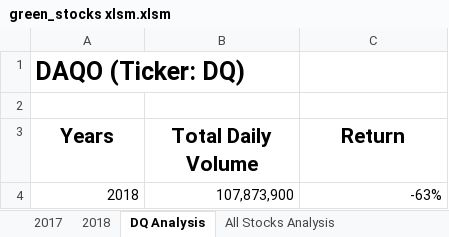
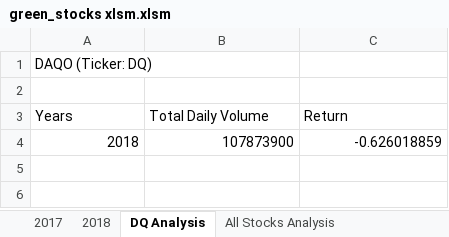
Before and after one commit to CPotts82/Stock-Analysis, an Excel workbook: green_stocks xlsm.xlsm, sheet DQ Analysis, drawn as a sheet; values as stored, in another font and other column widths than the file's, no borders; charts and pictures not drawn; the diff names each change by its address in the sheet, - before the commit and + after, or states it on an @@ line.

Commit message:
Added Button/Flexibility to Run 2017/2018 Analysis

```diff
--- a/green_stocks xlsm.xlsm (sheet DQ Analysis)
+++ b/green_stocks xlsm.xlsm (sheet DQ Analysis)
-A1 bold: on
+A1 bold: off, text size: smaller
@@ A3:C3 bold: on → off, text size: smaller, alignment: center → left @@
-B4 (Total Daily Volume): 107,873,900
+B4 (Total Daily Volume): 107873900
-C4 (Return): -63%
+C4 (Return): -0.626018859
```
Also changed, not shown: sheet All Stocks Analysis, charts or pictures.
